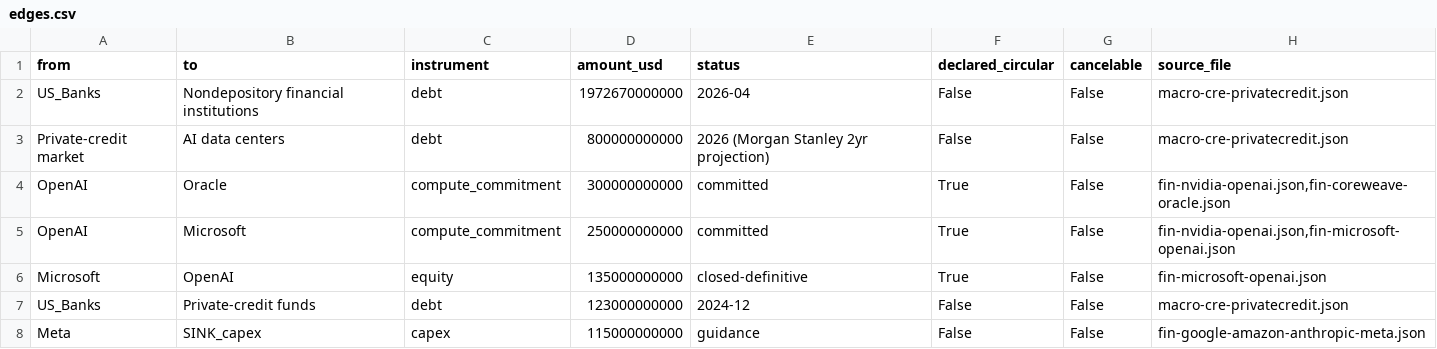
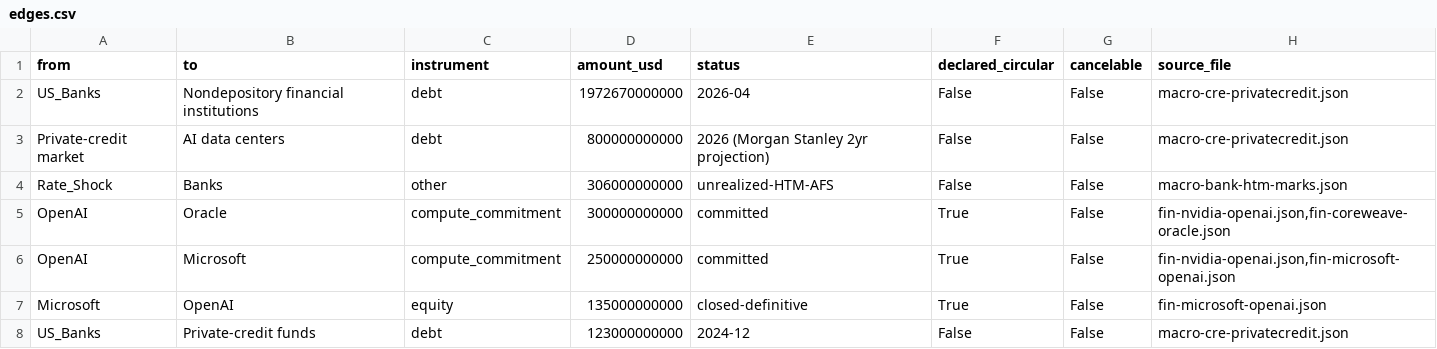
Before and after one commit to pq-cybarg/bubble-map, a CSV file: data/edges.csv, drawn as a sheet; only a part is shown; the shorter side is filled out with more unchanged rows; the diff names each change by its address in the sheet, - before the commit and + after, or states it on an @@ line.

Commit message:
Bank-HTM zero-trust block + contagion mark-reversal leg + TLA+ MarkUnwind + FDIC QBP full series + alt-metrics
(1) macro-bank-htm-marks: HTM 'held to par' is a self-chosen value, not a price (mirror of reflexive_marks). FULL FDIC QBP unrealized-loss arc per request: ~0/gains (2019-21) -> ~$690B peak (Q3-22) -> $620B (Q4-22) -> ~$684B (Q3-23) -> ~$478B (Q4-23) -> ~$482B (Q4-24) -> $413.2/$395.3/$337.1/$306.1B (Q1-Q4 2025) -> $325.1B (Q1-26, UP as 30y mortgage rose). Confidence-tagged.
(2) EXPOSING THE HIDDEN: FDIC withdrew the problem-bank ASSET total but per-bank Call Report RC-B (HTM amortized cost + fair value) via the public FDIC BankFind API reconstructs it (bank_exposure.py already does); + FHLB advances ($742.8B Jun-25), discount-window/H.4.1 spikes, uninsured-deposit share, CDS/KRE as FDIC-free stress proxies.
(3) contagion_matrix: add Mag7_PaperMarks leg + reflexive loop AI_core<->Mag7_PaperMarks (down-round/IPO<mark -> writedowns -> capex pullback); paper-marks now 2nd-most-central node.
(4) TLA+ MarkUnwind.tla: paper-marks writedown cascade (round stop -> Anthropic unfunded -> Amazon+Google reverse) - Inv_MarksHold VIOLATED trace; wired into run_all + dashboard verdicts.
Counts 46 blocks/172 nodes/184 edges/25 models; SCC 12/11 integrity True; audit 0 flags; run_all exit 0

```diff
--- a/data/edges.csv
+++ b/data/edges.csv
+row 4: Rate_Shock | Banks | other | 306000000000 | unrealized-HTM-AFS | False | False | macro-bank-htm-marks.json
```
Also changed, not shown: data/entities.csv, 19 other files.
